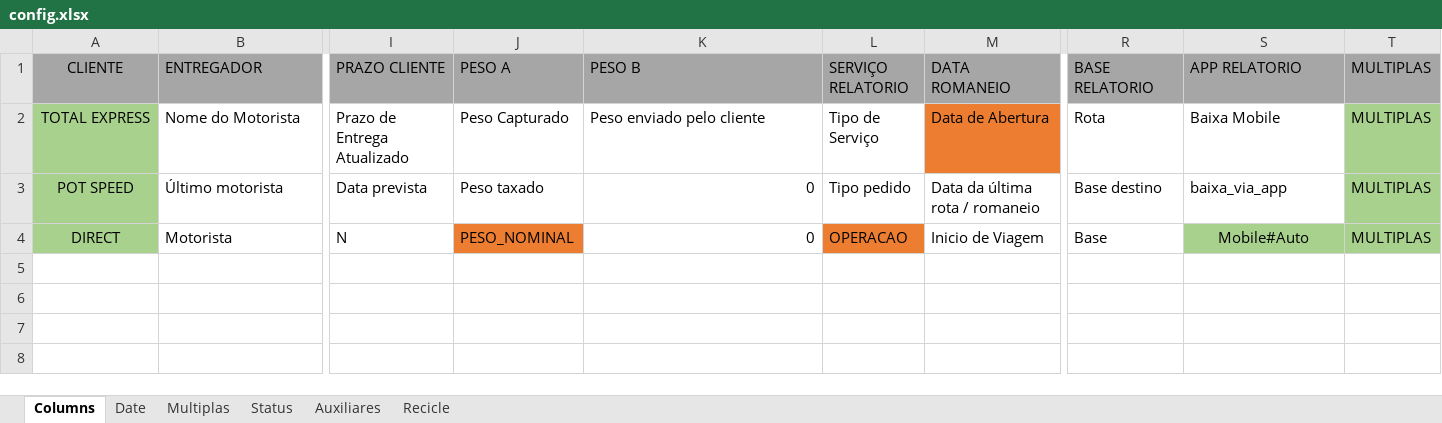
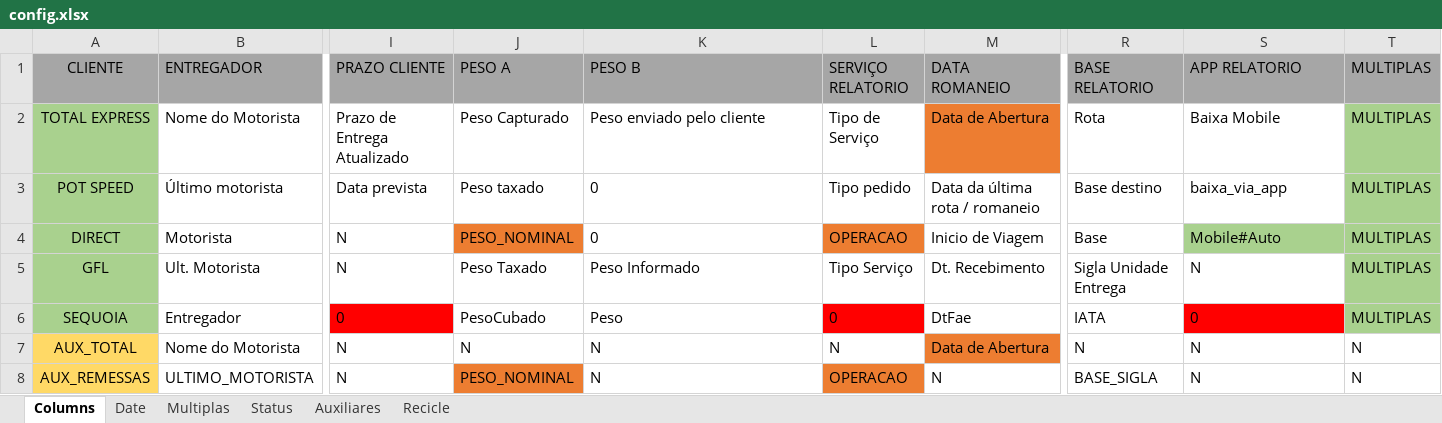
Before and after one commit to MisaelJob/Sistema-E-log, an Excel workbook: Config/config.xlsx, sheet Columns, drawn as a sheet; only a part is shown, gaps mark what is left out; values as stored, in another font and other column widths than the file's, no borders; rows hold the shown columns only; the diff names each change by its address in the sheet, - before the commit and + after, or states it on an @@ line.

```diff
--- a/Config/config.xlsx (sheet Columns)
+++ b/Config/config.xlsx (sheet Columns)
-K3:K4 alignment: right
+K3:K4 alignment: left
-S4 alignment: center
+S4 alignment: left
@@ row 5 unhidden: GFL | Ult. Motorista | N | Peso Taxado | Peso Informado | Tipo Serviço | Dt. Recebimento | Sigla Unidade Entrega | N | MULTIPLAS @@
+row 6: SEQUOIA | Entregador | 0 | PesoCubado | Peso | 0 | DtFae | IATA | 0 | MULTIPLAS
@@ row 7 unhidden: AUX_TOTAL | Nome do Motorista | N | N | N | N | Data de Abertura | N | N | N @@
@@ row 8 unhidden: AUX_REMESSAS | ULTIMO_MOTORISTA | N | PESO_NOMINAL | N | OPERACAO | N | BASE_SIGLA | N | N @@
```
Also changed, not shown: 4 other files.
